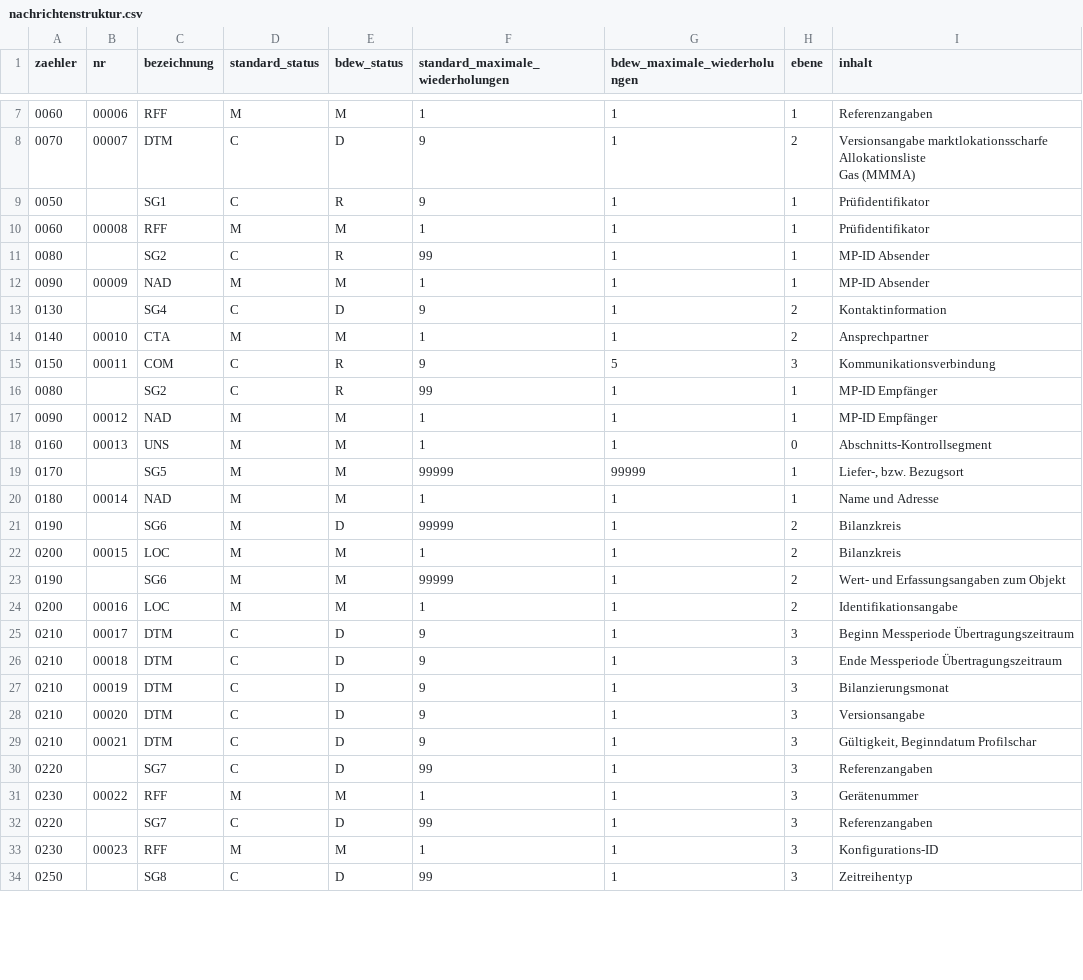
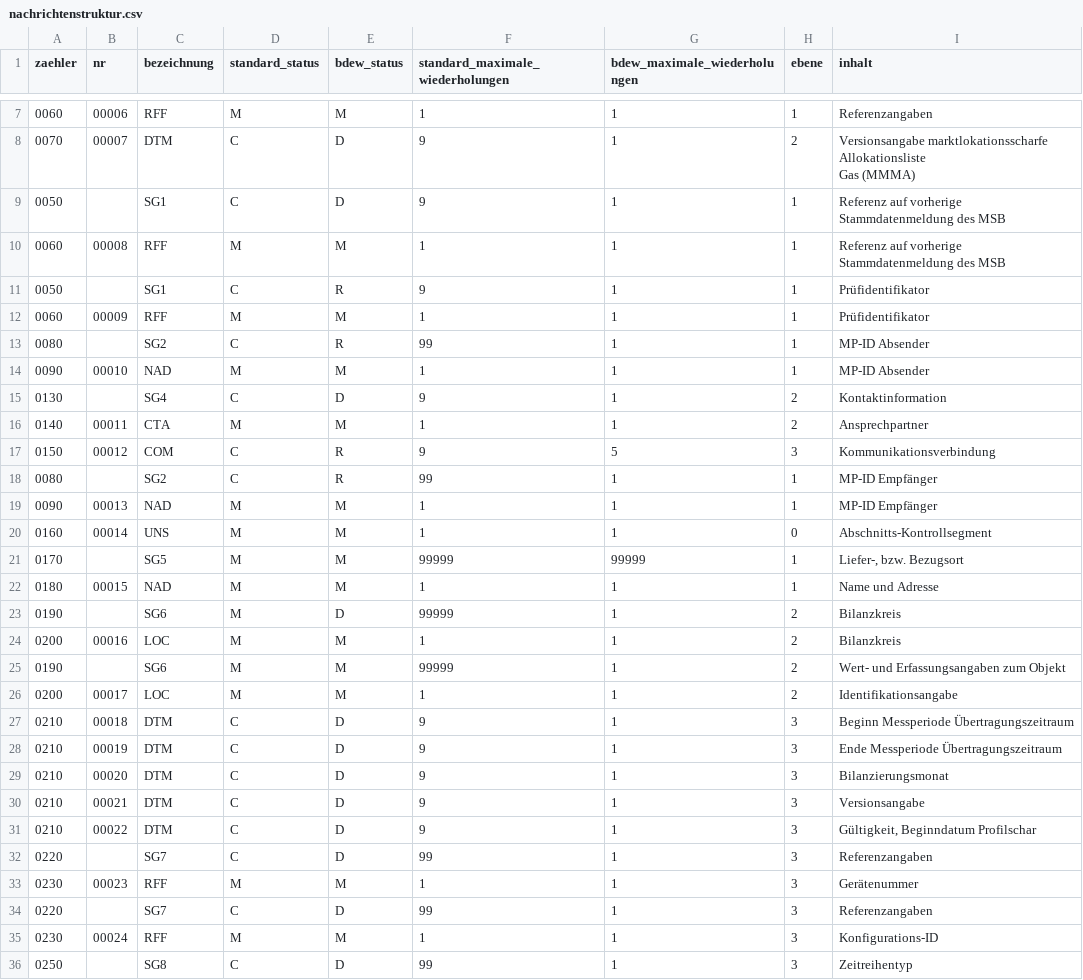
Before and after one commit to Hochfrequenz/machine-readable_message-implementation-guide, a CSV file: FV2504/MSCONS/nachrichtenstruktur.csv, drawn as a sheet; only a part is shown, gaps mark what is left out; the diff covers the shown part only.

```diff
--- a/FV2504/MSCONS/nachrichtenstruktur.csv
+++ b/FV2504/MSCONS/nachrichtenstruktur.csv
@@ -9,27 +9,29 @@ zaehler,nr,bezeichnung,standard_status,bdew_status,standard_maximale_wiederholun
 Gas (MMMA)"
+0050,,SG1,C,D,9,1,1,Referenz auf vorherige Stammdatenmeldung des MSB
+0060,00008,RFF,M,M,1,1,1,Referenz auf vorherige Stammdatenmeldung des MSB
 0050,,SG1,C,R,9,1,1,Prüfidentifikator
-0060,00008,RFF,M,M,1,1,1,Prüfidentifikator
+0060,00009,RFF,M,M,1,1,1,Prüfidentifikator
 0080,,SG2,C,R,99,1,1,MP-ID Absender
-0090,00009,NAD,M,M,1,1,1,MP-ID Absender
+0090,00010,NAD,M,M,1,1,1,MP-ID Absender
 0130,,SG4,C,D,9,1,2,Kontaktinformation
-0140,00010,CTA,M,M,1,1,2,Ansprechpartner
-0150,00011,COM,C,R,9,5,3,Kommunikationsverbindung
+0140,00011,CTA,M,M,1,1,2,Ansprechpartner
+0150,00012,COM,C,R,9,5,3,Kommunikationsverbindung
 0080,,SG2,C,R,99,1,1,MP-ID Empfänger
-0090,00012,NAD,M,M,1,1,1,MP-ID Empfänger
-0160,00013,UNS,M,M,1,1,0,Abschnitts-Kontrollsegment
+0090,00013,NAD,M,M,1,1,1,MP-ID Empfänger
+0160,00014,UNS,M,M,1,1,0,Abschnitts-Kontrollsegment
 0170,,SG5,M,M,99999,99999,1,"Liefer-, bzw. Bezugsort"
-0180,00014,NAD,M,M,1,1,1,Name und Adresse
+0180,00015,NAD,M,M,1,1,1,Name und Adresse
 0190,,SG6,M,D,99999,1,2,Bilanzkreis
-0200,00015,LOC,M,M,1,1,2,Bilanzkreis
+0200,00016,LOC,M,M,1,1,2,Bilanzkreis
 0190,,SG6,M,M,99999,1,2,Wert- und Erfassungsangaben zum Objekt
-0200,00016,LOC,M,M,1,1,2,Identifikationsangabe
-0210,00017,DTM,C,D,9,1,3,Beginn Messperiode Übertragungszeitraum
-0210,00018,DTM,C,D,9,1,3,Ende Messperiode Übertragungszeitraum
-0210,00019,DTM,C,D,9,1,3,Bilanzierungsmonat
-0210,00020,DTM,C,D,9,1,3,Versionsangabe
-0210,00021,DTM,C,D,9,1,3,"Gültigkeit, Beginndatum Profilschar"
+0200,00017,LOC,M,M,1,1,2,Identifikationsangabe
+0210,00018,DTM,C,D,9,1,3,Beginn Messperiode Übertragungszeitraum
+0210,00019,DTM,C,D,9,1,3,Ende Messperiode Übertragungszeitraum
+0210,00020,DTM,C,D,9,1,3,Bilanzierungsmonat
+0210,00021,DTM,C,D,9,1,3,Versionsangabe
+0210,00022,DTM,C,D,9,1,3,"Gültigkeit, Beginndatum Profilschar"
 0220,,SG7,C,D,99,1,3,Referenzangaben
-0230,00022,RFF,M,M,1,1,3,Gerätenummer
+0230,00023,RFF,M,M,1,1,3,Gerätenummer
 0220,,SG7,C,D,99,1,3,Referenzangaben
-0230,00023,RFF,M,M,1,1,3,Konfigurations-ID
+0230,00024,RFF,M,M,1,1,3,Konfigurations-ID
 0250,,SG8,C,D,99,1,3,Zeitreihentyp
```
Also changed, not shown: 1 added row, 1 removed row and 31 edited cells elsewhere in this file, FV2504/ORDERS/nachrichtenstruktur.csv, FV2504/UTILMDS/nachrichtenstruktur.csv, 26 other files.
